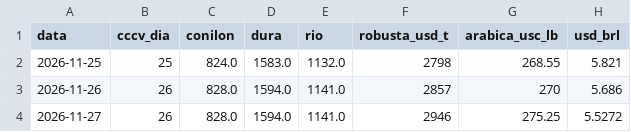
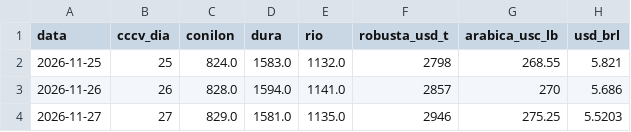
Before and after one commit to gustavosarti/cafe-analise-dados, a CSV file: dados/historico.csv, drawn as a sheet.

Commit message:
Dados de mercado 2026-11-27 17:16

```diff
--- a/dados/historico.csv
+++ b/dados/historico.csv
@@ -3,2 +3,2 @@ data,cccv_dia,conilon,dura,rio,robusta_usd_t,arabica_usc_lb,usd_brl
 2026-11-26,26,828.0,1594.0,1141.0,2857,270,5.686
-2026-11-27,26,828.0,1594.0,1141.0,2946,275.25,5.5272
+2026-11-27,27,829.0,1581.0,1135.0,2946,275.25,5.5203
```
Also changed, not shown: 1 other file.
